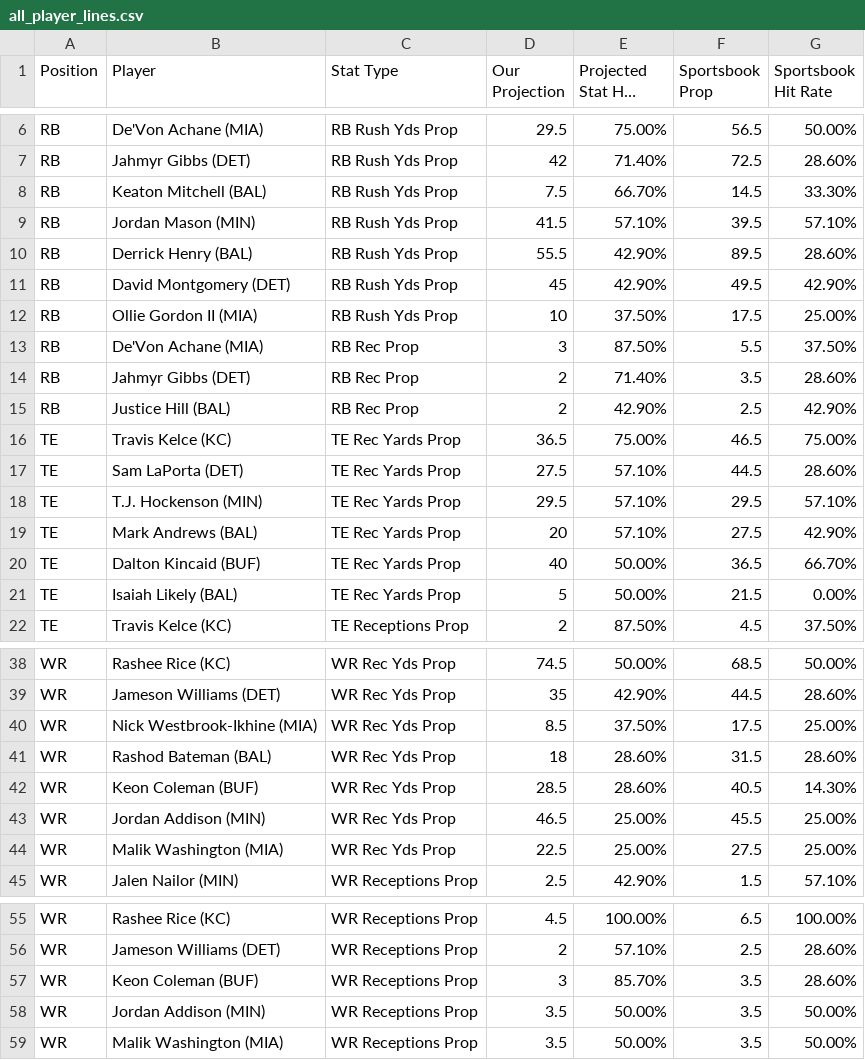
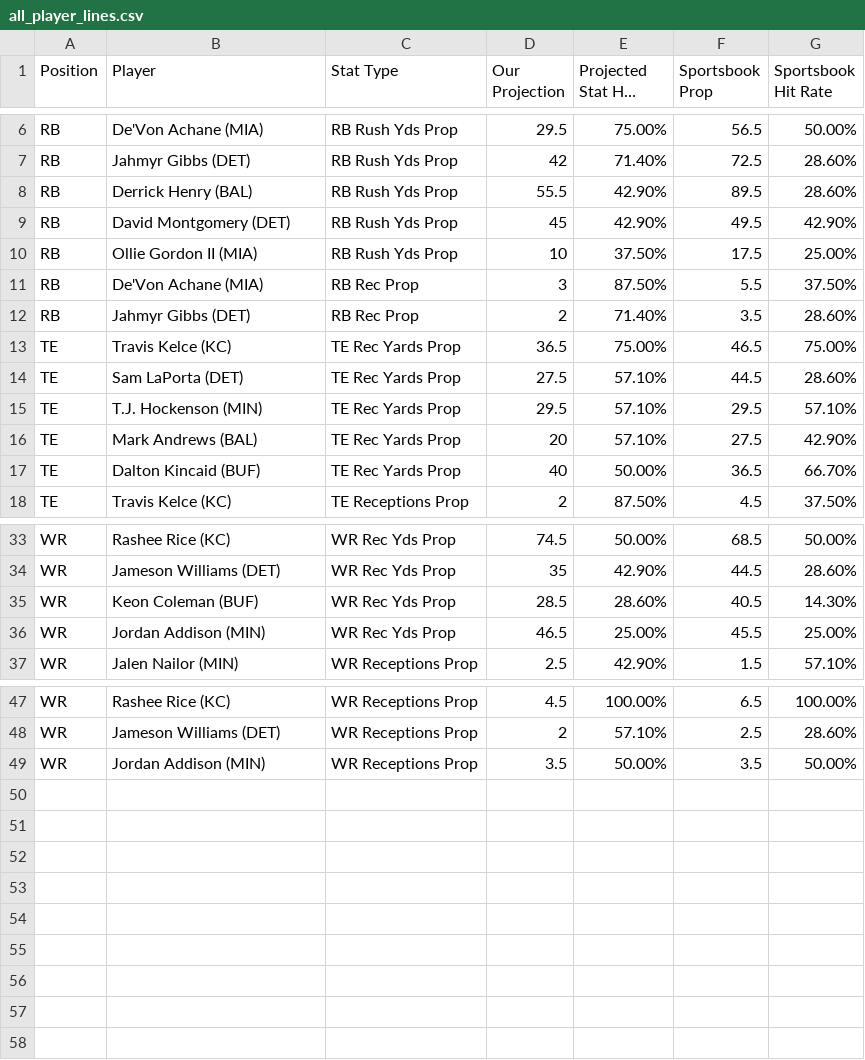
Before and after one commit to KevinBrumaghin/HitRateBets, a CSV file: all_player_lines.csv, drawn as a sheet; only a part is shown, gaps mark what is left out; long unchanged cells end in …; the diff covers the shown part only; the diff names each change by its address in the sheet, - before the commit and + after, or states it on an @@ line.

Commit message:
Update all_player_lines.csv

```diff
--- a/all_player_lines.csv
+++ b/all_player_lines.csv
-row 8: RB | Keaton Mitchell (BAL) | RB Rush Yds Prop | 7.5 | 66.70% | 14.5 | 33.30%
-row 9: RB | Jordan Mason (MIN) | RB Rush Yds Prop | 41.5 | 57.10% | 39.5 | 57.10%
-row 15: RB | Justice Hill (BAL) | RB Rec Prop | 2 | 42.90% | 2.5 | 42.90%
-row 21: TE | Isaiah Likely (BAL) | TE Rec Yards Prop | 5 | 50.00% | 21.5 | 0.00%
-row 40: WR | Nick Westbrook-Ikhine (MIA) | WR Rec Yds Prop | 8.5 | 37.50% | 17.5 | 25.00%
-row 41: WR | Rashod Bateman (BAL) | WR Rec Yds Prop | 18 | 28.60% | 31.5 | 28.60%
-row 44: WR | Malik Washington (MIA) | WR Rec Yds Prop | 22.5 | 25.00% | 27.5 | 25.00%
-row 57: WR | Keon Coleman (BUF) | WR Receptions Prop | 3 | 85.70% | 3.5 | 28.60%
-row 59: WR | Malik Washington (MIA) | WR Receptions Prop | 3.5 | 50.00% | 3.5 | 50.00%
```
Also changed, not shown: 1 removed row elsewhere in this file.
